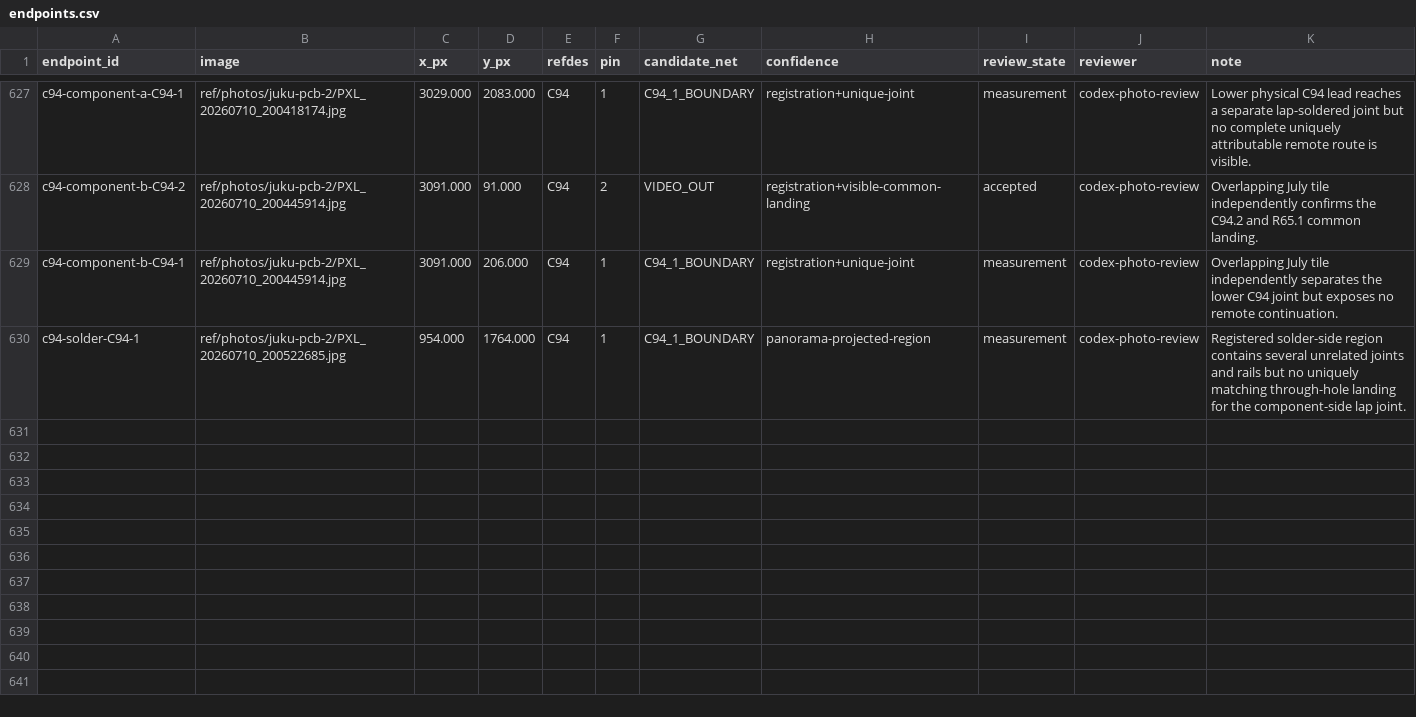
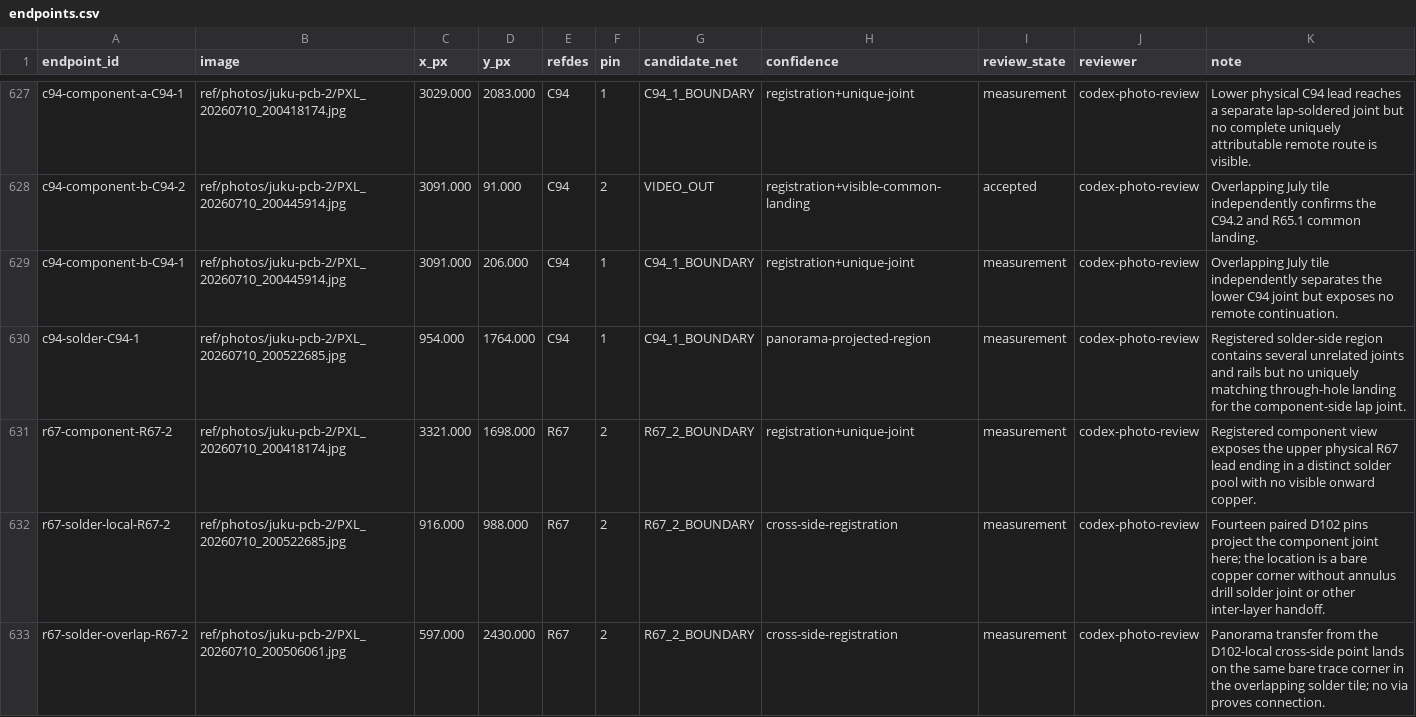
Before and after one commit to ddanila/8080-cosim, a CSV file: ref/photos/juku-pcb-2/endpoints.csv, drawn as a sheet; only a part is shown, gaps mark what is left out.

Commit message:
Exhaust the R67 far-end photo chase

```diff
--- a/ref/photos/juku-pcb-2/endpoints.csv
+++ b/ref/photos/juku-pcb-2/endpoints.csv
@@ -630 +630,4 @@ c94-component-b-C94-1,ref/photos/juku-pcb-2/PXL_20260710_200445914.jpg,3091.000,
 c94-solder-C94-1,ref/photos/juku-pcb-2/PXL_20260710_200522685.jpg,954.000,1764.000,C94,1,C94_1_BOUNDARY,panorama-projected-region,measurement,codex-photo-review,Registered solder-side region contains several unrelated joints and rails but no uniquely matching through-hole landing for the component-side lap joint.
+r67-component-R67-2,ref/photos/juku-pcb-2/PXL_20260710_200418174.jpg,3321.000,1698.000,R67,2,R67_2_BOUNDARY,registration+unique-joint,measurement,codex-photo-review,Registered component view exposes the upper physical R67 lead ending in a distinct solder pool with no visible onward copper.
+r67-solder-local-R67-2,ref/photos/juku-pcb-2/PXL_20260710_200522685.jpg,916.000,988.000,R67,2,R67_2_BOUNDARY,cross-side-registration,measurement,codex-photo-review,Fourteen paired D102 pins project the component joint here; the location is a bare copper corner without annulus drill solder joint or other inter-layer handoff.
+r67-solder-overlap-R67-2,ref/photos/juku-pcb-2/PXL_20260710_200506061.jpg,597.000,2430.000,R67,2,R67_2_BOUNDARY,cross-side-registration,measurement,codex-photo-review,Panorama transfer from the D102-local cross-side point lands on the same bare trace corner in the overlapping solder tile; no via proves connection.
```
Also changed, not shown: 11 other files.
